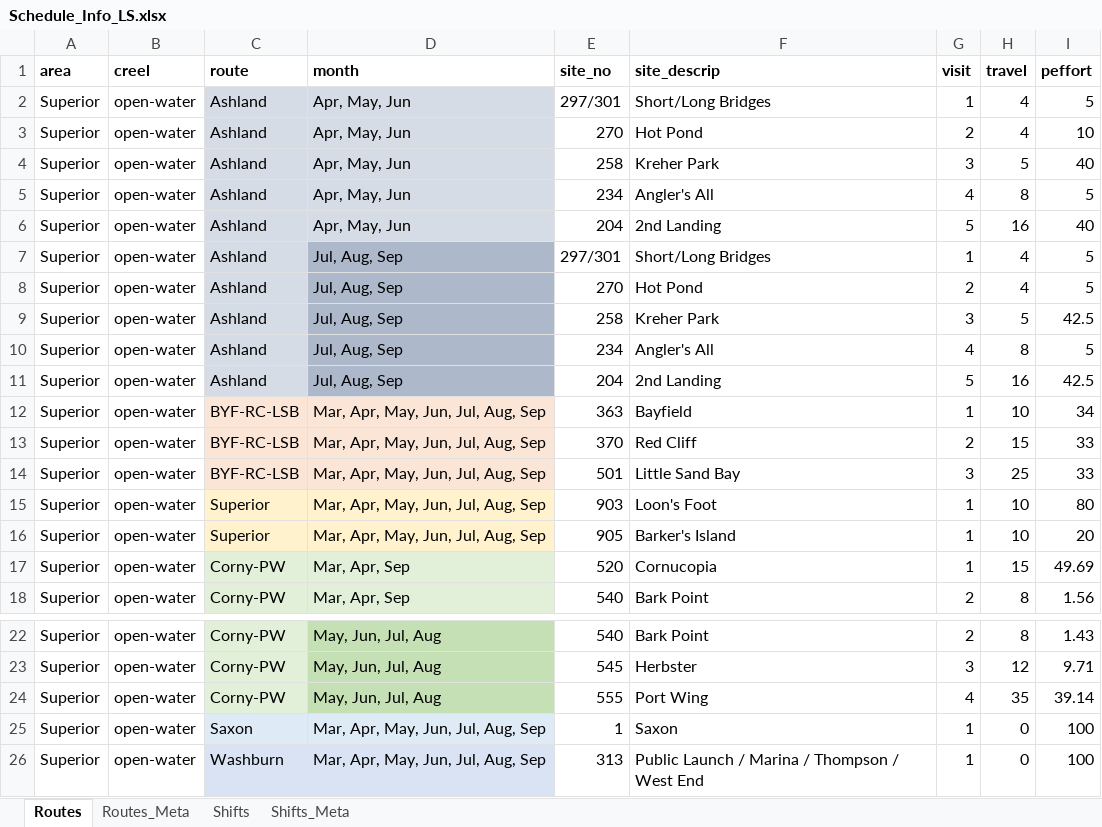
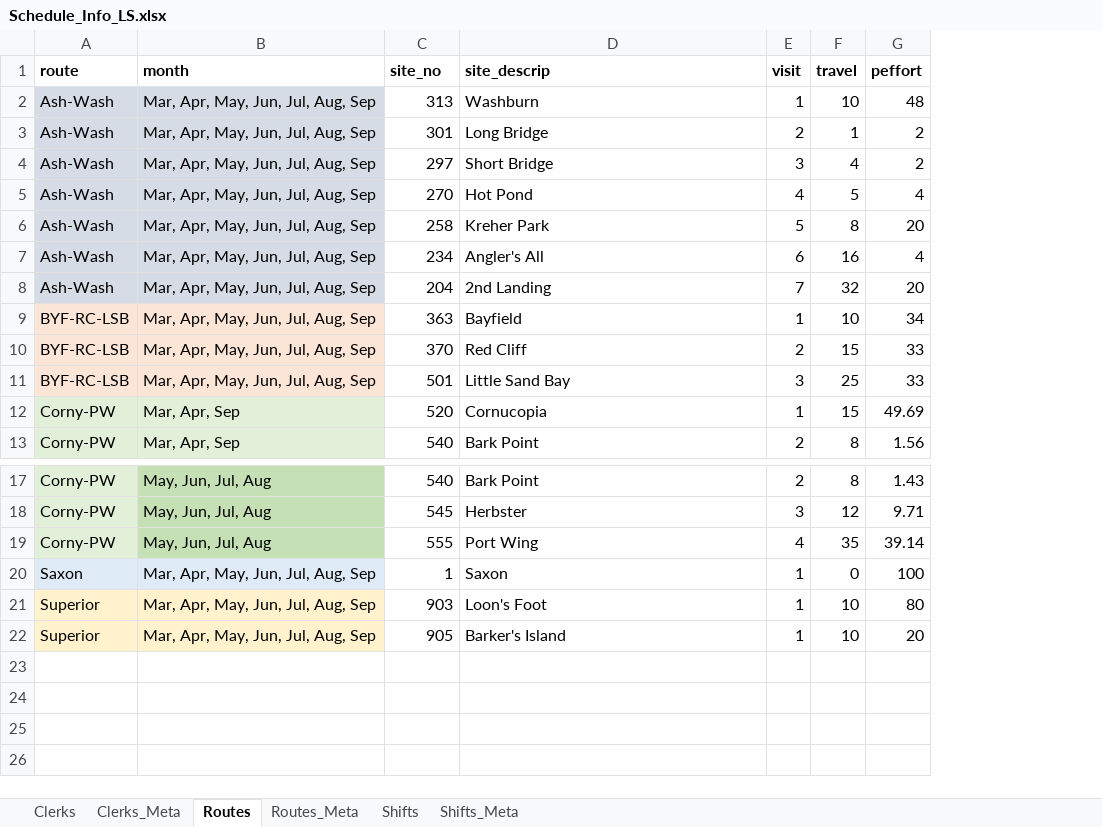
Before and after one commit to droglenc/WiDNR_Creel, an Excel workbook: LSuperior/Schedule/Schedule_Info_LS.xlsx, sheet Routes, drawn as a sheet; only a part is shown, gaps mark what is left out; values as stored, in another font and other column widths than the file's, no borders; removed rows and columns are numbered as before the commit, all else as after; the diff names each change by its address in the sheet, - before the commit and + after, or states it on an @@ line.

```diff
--- a/LSuperior/Schedule/Schedule_Info_LS.xlsx (sheet Routes)
+++ b/LSuperior/Schedule/Schedule_Info_LS.xlsx (sheet Routes)
+sheet tab: Clerks
+sheet tab: Clerks_Meta
-column A (area), rows 12-14: all Superior; rows 17-18: Superior | Superior; rows 22-25: all Superior
-column B (creel), rows 12-14: all open-water; rows 17-18: open-water | open-water; rows 22-25: all open-water
-row 2: Superior | open-water | Ashland | Apr, May, Jun | 297/301 | Short/Long Bridges | 1 | 4 | 5
-row 3: Superior | open-water | Ashland | Apr, May, Jun | 270 | Hot Pond | 2 | 4 | 10
-row 4: Superior | open-water | Ashland | Apr, May, Jun | 258 | Kreher Park | 3 | 5 | 40
-row 5: Superior | open-water | Ashland | Apr, May, Jun | 234 | Angler's All | 4 | 8 | 5
-row 6: Superior | open-water | Ashland | Apr, May, Jun | 204 | 2nd Landing | 5 | 16 | 40
-row 7: Superior | open-water | Ashland | Jul, Aug, Sep | 297/301 | Short/Long Bridges | 1 | 4 | 5
-row 8: Superior | open-water | Ashland | Jul, Aug, Sep | 270 | Hot Pond | 2 | 4 | 5
-row 9: Superior | open-water | Ashland | Jul, Aug, Sep | 258 | Kreher Park | 3 | 5 | 42.5
-row 10: Superior | open-water | Ashland | Jul, Aug, Sep | 234 | Angler's All | 4 | 8 | 5
-row 11: Superior | open-water | Ashland | Jul, Aug, Sep | 204 | 2nd Landing | 5 | 16 | 42.5
+row 2: Ash-Wash | Mar, Apr, May, Jun, Jul, Aug, Sep | 313 | Washburn | 1 | 10 | 48
+row 3: Ash-Wash | Mar, Apr, May, Jun, Jul, Aug, Sep | 301 | Long Bridge | 2 | 1 | 2
+row 4: Ash-Wash | Mar, Apr, May, Jun, Jul, Aug, Sep | 297 | Short Bridge | 3 | 4 | 2
+row 5: Ash-Wash | Mar, Apr, May, Jun, Jul, Aug, Sep | 270 | Hot Pond | 4 | 5 | 4
+row 6: Ash-Wash | Mar, Apr, May, Jun, Jul, Aug, Sep | 258 | Kreher Park | 5 | 8 | 20
+row 7: Ash-Wash | Mar, Apr, May, Jun, Jul, Aug, Sep | 234 | Angler's All | 6 | 16 | 4
+row 8: Ash-Wash | Mar, Apr, May, Jun, Jul, Aug, Sep | 204 | 2nd Landing | 7 | 32 | 20
-row 26: Superior | open-water | Washburn | Mar, Apr, May, Jun, Jul, Aug, Sep | 313 | Public Launch / Marina / Thompson / West End | 1 | 0 | 100
@@ row 15 moved to row 21: Superior @@
@@ row 16 moved to row 22: Superior @@
```
Also changed, not shown: sheet Shifts, sheet Routes_Meta, sheet Shifts_Meta, 9 other files.
